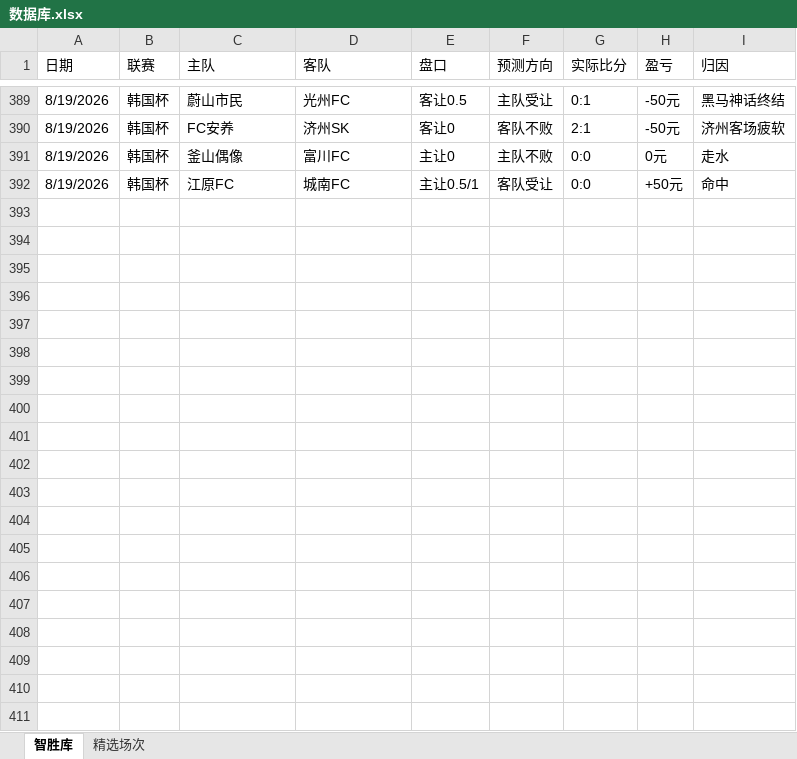
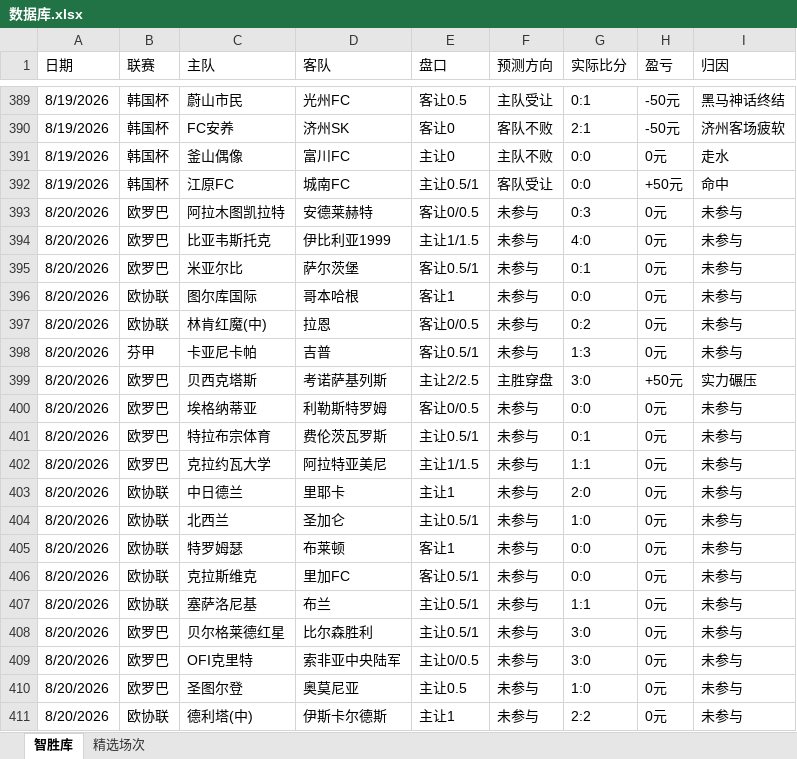
Before and after one commit to DIDY2026/SJK-ZSK, an Excel workbook: 数据库.xlsx, sheet 智胜库, drawn as a sheet; only a part is shown, gaps mark what is left out; values as stored, in another font and other column widths than the file's, no borders; the diff covers the shown part only; the diff names each change by its address in the sheet, - before the commit and + after, or states it on an @@ line.

```diff
--- a/数据库.xlsx (sheet 智胜库)
+++ b/数据库.xlsx (sheet 智胜库)
+row 393: 8/20/2026 | 欧罗巴 | 阿拉木图凯拉特 | 安德莱赫特 | 客让0/0.5 | 未参与 | 0:3 | 0元 | 未参与
+row 394: 8/20/2026 | 欧罗巴 | 比亚韦斯托克 | 伊比利亚1999 | 主让1/1.5 | 未参与 | 4:0 | 0元 | 未参与
+row 395: 8/20/2026 | 欧罗巴 | 米亚尔比 | 萨尔茨堡 | 客让0.5/1 | 未参与 | 0:1 | 0元 | 未参与
+row 396: 8/20/2026 | 欧协联 | 图尔库国际 | 哥本哈根 | 客让1 | 未参与 | 0:0 | 0元 | 未参与
+row 397: 8/20/2026 | 欧协联 | 林肯红魔(中) | 拉恩 | 客让0/0.5 | 未参与 | 0:2 | 0元 | 未参与
+row 398: 8/20/2026 | 芬甲 | 卡亚尼卡帕 | 吉普 | 客让0.5/1 | 未参与 | 1:3 | 0元 | 未参与
+row 399: 8/20/2026 | 欧罗巴 | 贝西克塔斯 | 考诺萨基列斯 | 主让2/2.5 | 主胜穿盘 | 3:0 | +50元 | 实力碾压
+row 400: 8/20/2026 | 欧罗巴 | 埃格纳蒂亚 | 利勒斯特罗姆 | 客让0/0.5 | 未参与 | 0:0 | 0元 | 未参与
+row 401: 8/20/2026 | 欧罗巴 | 特拉布宗体育 | 费伦茨瓦罗斯 | 主让0.5/1 | 未参与 | 0:1 | 0元 | 未参与
+row 402: 8/20/2026 | 欧罗巴 | 克拉约瓦大学 | 阿拉特亚美尼 | 主让1/1.5 | 未参与 | 1:1 | 0元 | 未参与
+row 403: 8/20/2026 | 欧协联 | 中日德兰 | 里耶卡 | 主让1 | 未参与 | 2:0 | 0元 | 未参与
+row 404: 8/20/2026 | 欧协联 | 北西兰 | 圣加仑 | 主让0.5/1 | 未参与 | 1:0 | 0元 | 未参与
+row 405: 8/20/2026 | 欧协联 | 特罗姆瑟 | 布莱顿 | 客让1 | 未参与 | 0:0 | 0元 | 未参与
+row 406: 8/20/2026 | 欧协联 | 克拉斯维克 | 里加FC | 客让0.5/1 | 未参与 | 0:0 | 0元 | 未参与
+row 407: 8/20/2026 | 欧协联 | 塞萨洛尼基 | 布兰 | 主让0.5/1 | 未参与 | 1:1 | 0元 | 未参与
+row 408: 8/20/2026 | 欧罗巴 | 贝尔格莱德红星 | 比尔森胜利 | 主让0.5/1 | 未参与 | 3:0 | 0元 | 未参与
+row 409: 8/20/2026 | 欧罗巴 | OFI克里特 | 索非亚中央陆军 | 主让0/0.5 | 未参与 | 3:0 | 0元 | 未参与
+row 410: 8/20/2026 | 欧罗巴 | 圣图尔登 | 奥莫尼亚 | 主让0.5 | 未参与 | 1:0 | 0元 | 未参与
+row 411: 8/20/2026 | 欧协联 | 德利塔(中) | 伊斯卡尔德斯 | 主让1 | 未参与 | 2:2 | 0元 | 未参与
```
Also changed, not shown: 35 added rows elsewhere in this sheet, sheet 精选场次, 复盘专用.xlsx.
